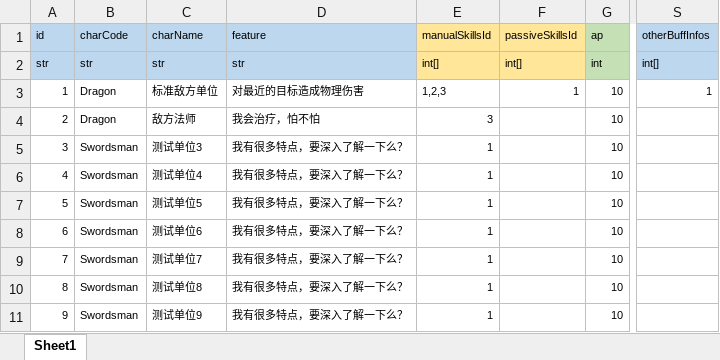
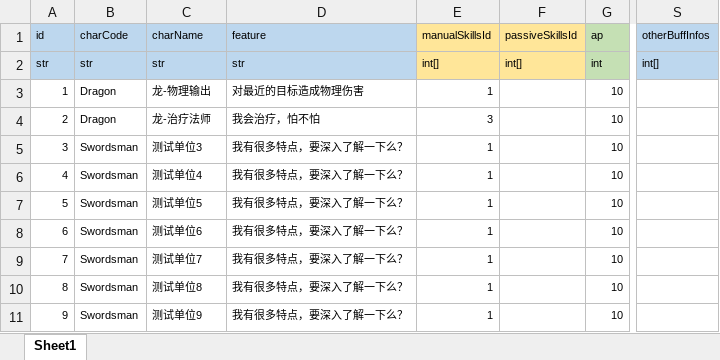
Before and after one commit to lyvoid/l2, an Excel workbook: config/xlsx/char.xlsx, sheet Sheet1, drawn as a sheet; only a part is shown, gaps mark what is left out; values as stored, in another font and other column widths than the file's, no borders; the diff names each change by its address in the sheet, - before the commit and + after, or states it on an @@ line.

```diff
--- a/config/xlsx/char.xlsx (sheet Sheet1)
+++ b/config/xlsx/char.xlsx (sheet Sheet1)
-C3 (charName): 标准敌方单位
+C3 (charName): 龙-物理输出
-E3 (manualSkillsId): 1,2,3
+E3 (manualSkillsId): 1
-F3 (passiveSkillsId): 1
+F3 (passiveSkillsId): (empty)
-S3 (otherBuffInfos): 1
+S3 (otherBuffInfos): (empty)
-C4 (charName): 敌方法师
+C4 (charName): 龙-治疗法师
```
Also changed, not shown: 16 other files.
